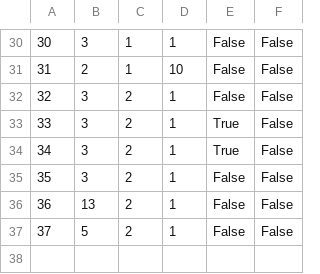
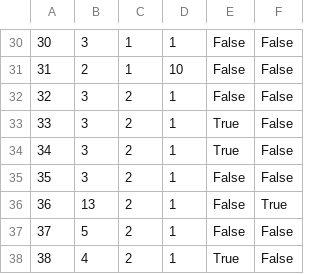
Before and after one commit to JovanDozic/sims-2023-group-4-team-A, a CSV file: sims-2023-group-4-team-A/SIMSProject/Resources/Data/tourreservation.csv, drawn as a sheet; only a part is shown, gaps mark what is left out.

```diff
--- a/sims-2023-group-4-team-A/SIMSProject/Resources/Data/tourreservation.csv
+++ b/sims-2023-group-4-team-A/SIMSProject/Resources/Data/tourreservation.csv
@@ -35,3 +35,4 @@
 35|3|2|1|False|False
-36|13|2|1|False|False
+36|13|2|1|False|True
 37|5|2|1|False|False
+38|4|2|1|True|False
```
Also changed, not shown: sims-2023-group-4-team-A/SIMSProject/Resources/Data/accommodationReservations.csv, sims-2023-group-4-team-A/SIMSProject/Resources/Data/guideratings.csv, 23 other files.
